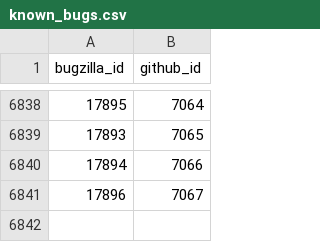
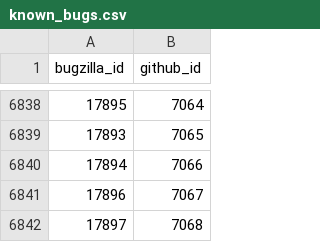
Before and after one commit to MichaelChirico/r-bugs, a CSV file: data/known_bugs.csv, drawn as a sheet; only a part is shown, gaps mark what is left out; the diff names each change by its address in the sheet, - before the commit and + after, or states it on an @@ line.

```diff
--- a/data/known_bugs.csv
+++ b/data/known_bugs.csv
+row 6842: 17897 | 7068
```
Also changed, not shown: data/labels.csv, 1 other file.
